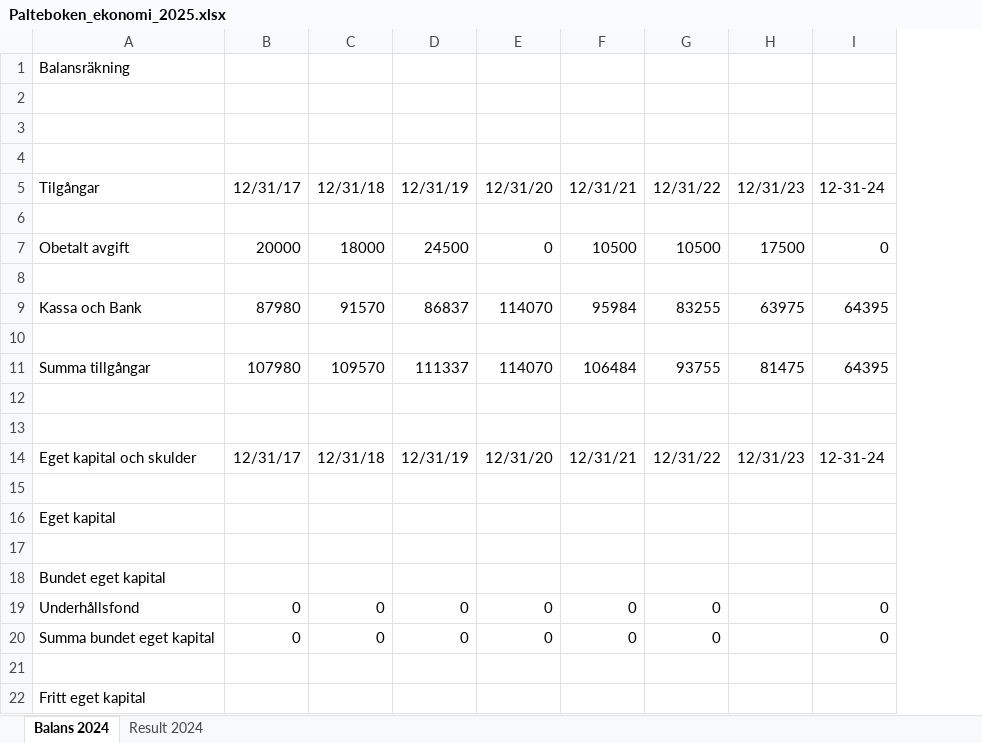
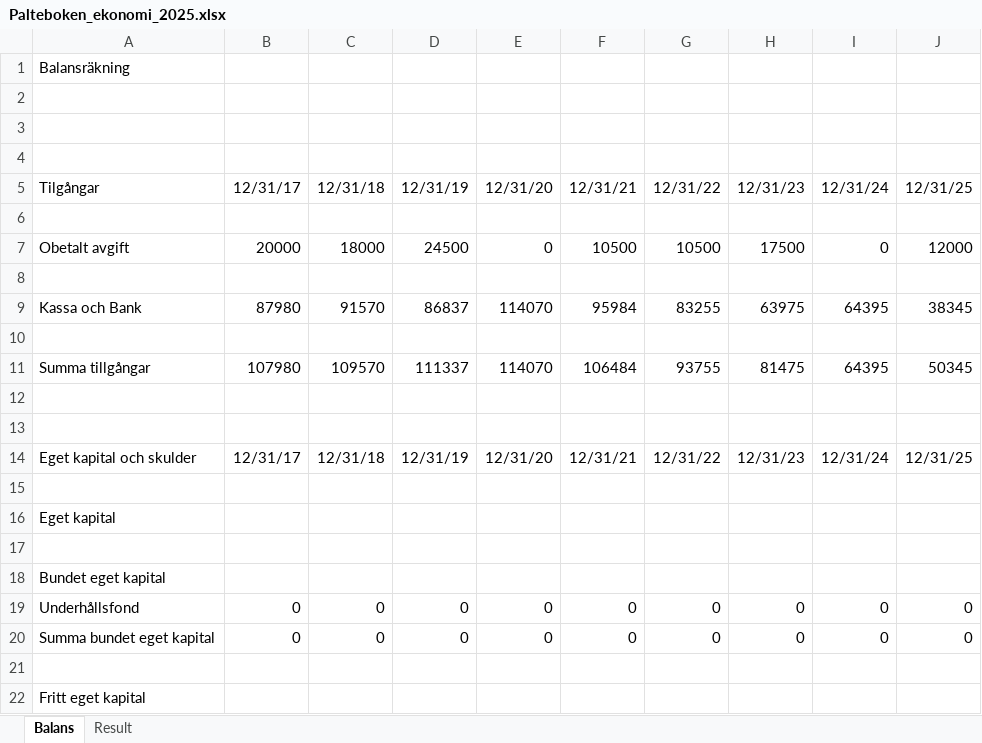
Before and after one commit to morten-krogh/palteboken, an Excel workbook: bokslut_2025/Palteboken_ekonomi_2025.xlsx, sheet Balans, drawn as a sheet; only a part is shown; values as stored, in another font and other column widths than the file's, no borders; the diff names each change by its address in the sheet, - before the commit and + after, or states it on an @@ line.

```diff
--- a/bokslut_2025/Palteboken_ekonomi_2025.xlsx (sheet Balans)
+++ b/bokslut_2025/Palteboken_ekonomi_2025.xlsx (sheet Balans)
-sheet tab: Balans 2024
+sheet tab: Balans
-sheet tab: Result 2024
+sheet tab: Result
+column J, rows 5-20: 12/31/25 |  | 12000 |  | 38345 |  | 50345 |  |  | 12/31/25 |  |  |  |  | 0 | 0
-I5: 12-31-24
+I5: 12/31/24
-I14: 12-31-24
+I14: 12/31/24
-H19:H20: (empty)
+H19:H20: 0
```
Also changed, not shown: sheet Result, formulas that keep their value.
